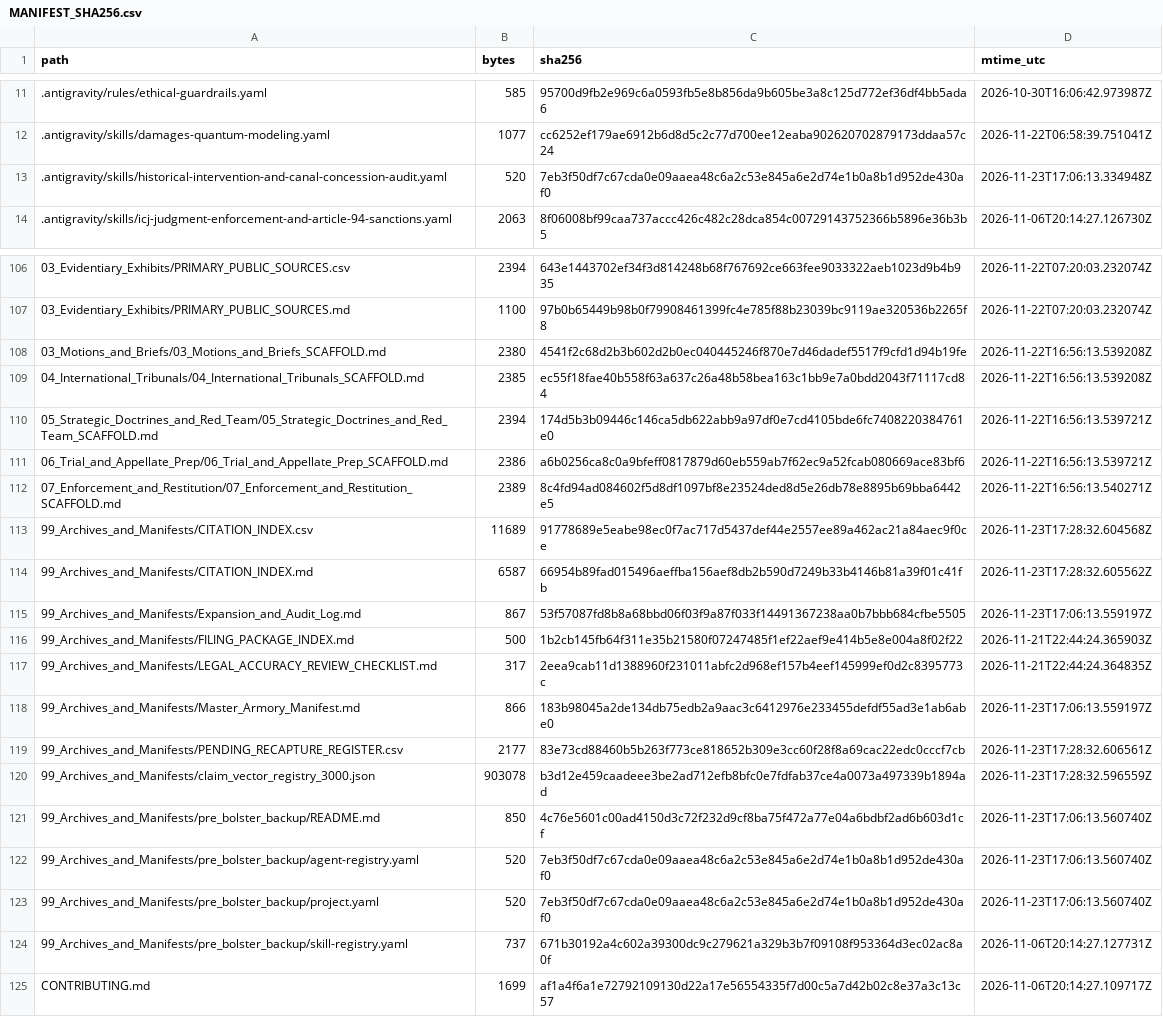
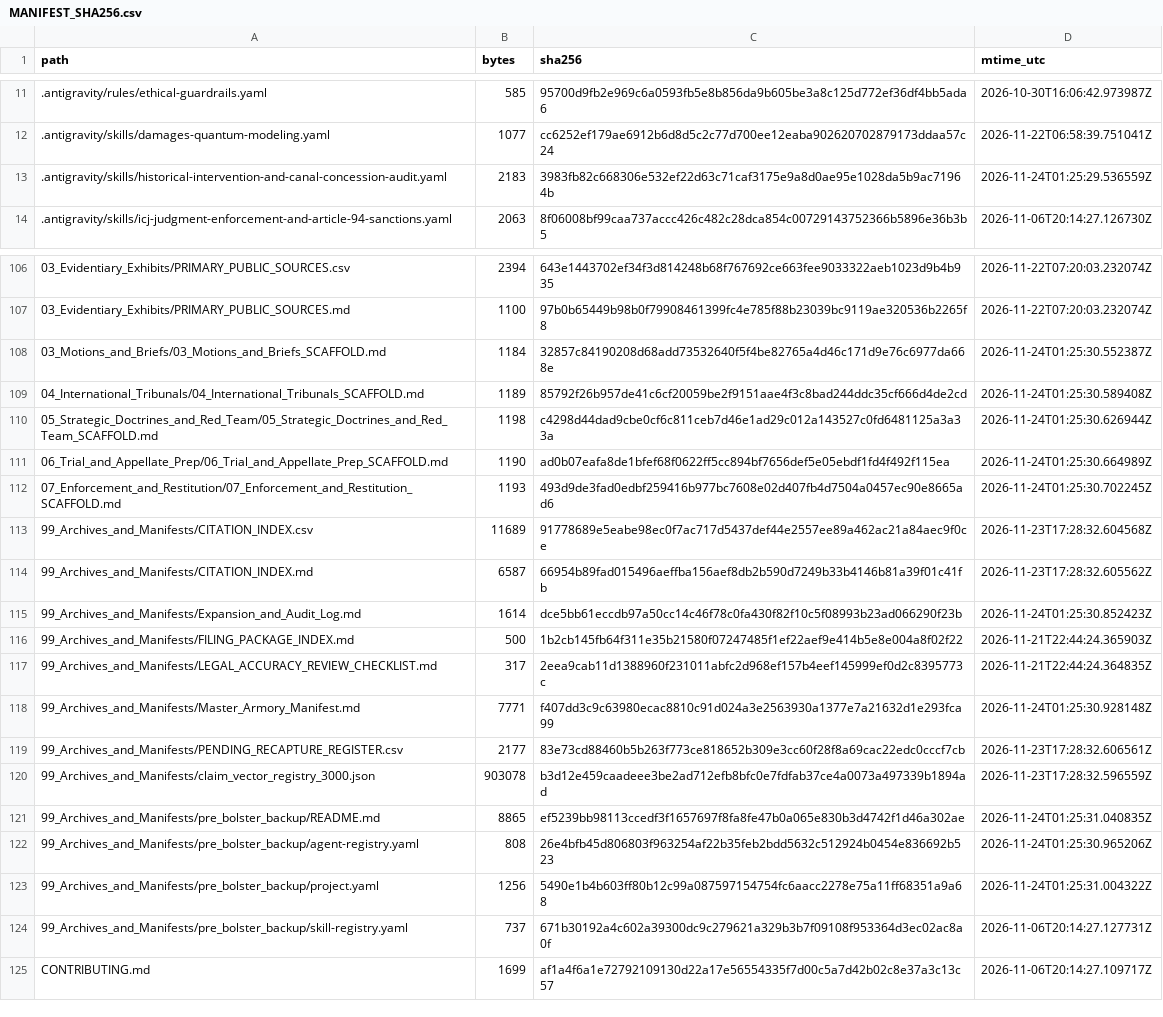
Before and after one commit to GlobalRestitutionAlliance/turtle-island-us-ak-telida-village-master-litigation, a CSV file: 99_Archives_and_Manifests/MANIFEST_SHA256.csv, drawn as a sheet; only a part is shown, gaps mark what is left out; the diff covers the shown part only.

Commit message:
REVERTED DUE TO UNPROMPTED MASS J3WFICATED DATA CORRUPTION BY COMPROMISED BIASED LLM/ARTIFICIAL INTELLIGENCE MODELS

```diff
--- a/99_Archives_and_Manifests/MANIFEST_SHA256.csv
+++ b/99_Archives_and_Manifests/MANIFEST_SHA256.csv
@@ -12,3 +12,3 @@ path,bytes,sha256,mtime_utc
 .antigravity/skills/damages-quantum-modeling.yaml,1077,cc6252ef179ae6912b6d8d5c2c77d700ee12eaba902620702879173ddaa57c24,2026-11-22T06:58:39.751041Z
-.antigravity/skills/historical-intervention-and-canal-concession-audit.yaml,520,7eb3f50df7c67cda0e09aaea48c6a2c53e845a6e2d74e1b0a8b1d952de430af0,2026-11-23T17:06:13.334948Z
+.antigravity/skills/historical-intervention-and-canal-concession-audit.yaml,2183,3983fb82c668306e532ef22d63c71caf3175e9a8d0ae95e1028da5b9ac71964b,2026-11-24T01:25:29.536559Z
 .antigravity/skills/icj-judgment-enforcement-and-article-94-sanctions.yaml,2063,8f06008bf99caa737accc426c482c28dca854c00729143752366b5896e36b3b5,2026-11-06T20:14:27.126730Z
@@ -107,18 +107,18 @@ path,bytes,sha256,mtime_utc
 03_Evidentiary_Exhibits/PRIMARY_PUBLIC_SOURCES.md,1100,97b0b65449b98b0f79908461399fc4e785f88b23039bc9119ae320536b2265f8,2026-11-22T07:20:03.232074Z
-03_Motions_and_Briefs/03_Motions_and_Briefs_SCAFFOLD.md,2380,4541f2c68d2b3b602d2b0ec040445246f870e7d46dadef5517f9cfd1d94b19fe,2026-11-22T16:56:13.539208Z
-04_International_Tribunals/04_International_Tribunals_SCAFFOLD.md,2385,ec55f18fae40b558f63a637c26a48b58bea163c1bb9e7a0bdd2043f71117cd84,2026-11-22T16:56:13.539208Z
-05_Strategic_Doctrines_and_Red_Team/05_Strategic_Doctrines_and_Red_Team_SCAFFOLD.md,2394,174d5b3b09446c146ca5db622abb9a97df0e7cd4105bde6fc7408220384761e0,2026-11-22T16:56:13.539721Z
-06_Trial_and_Appellate_Prep/06_Trial_and_Appellate_Prep_SCAFFOLD.md,2386,a6b0256ca8c0a9bfeff0817879d60eb559ab7f62ec9a52fcab080669ace83bf6,2026-11-22T16:56:13.539721Z
-07_Enforcement_and_Restitution/07_Enforcement_and_Restitution_SCAFFOLD.md,2389,8c4fd94ad084602f5d8df1097bf8e23524ded8d5e26db78e8895b69bba6442e5,2026-11-22T16:56:13.540271Z
+03_Motions_and_Briefs/03_Motions_and_Briefs_SCAFFOLD.md,1184,32857c84190208d68add73532640f5f4be82765a4d46c171d9e76c6977da668e,2026-11-24T01:25:30.552387Z
+04_International_Tribunals/04_International_Tribunals_SCAFFOLD.md,1189,85792f26b957de41c6cf20059be2f9151aae4f3c8bad244ddc35cf666d4de2cd,2026-11-24T01:25:30.589408Z
+05_Strategic_Doctrines_and_Red_Team/05_Strategic_Doctrines_and_Red_Team_SCAFFOLD.md,1198,c4298d44dad9cbe0cf6c811ceb7d46e1ad29c012a143527c0fd6481125a3a33a,2026-11-24T01:25:30.626944Z
+06_Trial_and_Appellate_Prep/06_Trial_and_Appellate_Prep_SCAFFOLD.md,1190,ad0b07eafa8de1bfef68f0622ff5cc894bf7656def5e05ebdf1fd4f492f115ea,2026-11-24T01:25:30.664989Z
+07_Enforcement_and_Restitution/07_Enforcement_and_Restitution_SCAFFOLD.md,1193,493d9de3fad0edbf259416b977bc7608e02d407fb4d7504a0457ec90e8665ad6,2026-11-24T01:25:30.702245Z
 99_Archives_and_Manifests/CITATION_INDEX.csv,11689,91778689e5eabe98ec0f7ac717d5437def44e2557ee89a462ac21a84aec9f0ce,2026-11-23T17:28:32.604568Z
 99_Archives_and_Manifests/CITATION_INDEX.md,6587,66954b89fad015496aeffba156aef8db2b590d7249b33b4146b81a39f01c41fb,2026-11-23T17:28:32.605562Z
-99_Archives_and_Manifests/Expansion_and_Audit_Log.md,867,53f57087fd8b8a68bbd06f03f9a87f033f14491367238aa0b7bbb684cfbe5505,2026-11-23T17:06:13.559197Z
+99_Archives_and_Manifests/Expansion_and_Audit_Log.md,1614,dce5bb61eccdb97a50cc14c46f78c0fa430f82f10c5f08993b23ad066290f23b,2026-11-24T01:25:30.852423Z
 99_Archives_and_Manifests/FILING_PACKAGE_INDEX.md,500,1b2cb145fb64f311e35b21580f07247485f1ef22aef9e414b5e8e004a8f02f22,2026-11-21T22:44:24.365903Z
 99_Archives_and_Manifests/LEGAL_ACCURACY_REVIEW_CHECKLIST.md,317,2eea9cab11d1388960f231011abfc2d968ef157b4eef145999ef0d2c8395773c,2026-11-21T22:44:24.364835Z
-99_Archives_and_Manifests/Master_Armory_Manifest.md,866,183b98045a2de134db75edb2a9aac3c6412976e233455defdf55ad3e1ab6abe0,2026-11-23T17:06:13.559197Z
+99_Archives_and_Manifests/Master_Armory_Manifest.md,7771,f407dd3c9c63980ecac8810c91d024a3e2563930a1377e7a21632d1e293fca99,2026-11-24T01:25:30.928148Z
 99_Archives_and_Manifests/PENDING_RECAPTURE_REGISTER.csv,2177,83e73cd88460b5b263f773ce818652b309e3cc60f28f8a69cac22edc0cccf7cb,2026-11-23T17:28:32.606561Z
 99_Archives_and_Manifests/claim_vector_registry_3000.json,903078,b3d12e459caadeee3be2ad712efb8bfc0e7fdfab37ce4a0073a497339b1894ad,2026-11-23T17:28:32.596559Z
-99_Archives_and_Manifests/pre_bolster_backup/README.md,850,4c76e5601c00ad4150d3c72f232d9cf8ba75f472a77e04a6bdbf2ad6b603d1cf,2026-11-23T17:06:13.560740Z
-99_Archives_and_Manifests/pre_bolster_backup/agent-registry.yaml,520,7eb3f50df7c67cda0e09aaea48c6a2c53e845a6e2d74e1b0a8b1d952de430af0,2026-11-23T17:06:13.560740Z
-99_Archives_and_Manifests/pre_bolster_backup/project.yaml,520,7eb3f50df7c67cda0e09aaea48c6a2c53e845a6e2d74e1b0a8b1d952de430af0,2026-11-23T17:06:13.560740Z
+99_Archives_and_Manifests/pre_bolster_backup/README.md,8865,ef5239bb98113ccedf3f1657697f8fa8fe47b0a065e830b3d4742f1d46a302ae,2026-11-24T01:25:31.040835Z
+99_Archives_and_Manifests/pre_bolster_backup/agent-registry.yaml,808,26e4bfb45d806803f963254af22b35feb2bdd5632c512924b0454e836692b523,2026-11-24T01:25:30.965206Z
+99_Archives_and_Manifests/pre_bolster_backup/project.yaml,1256,5490e1b4b603ff80b12c99a087597154754fc6aacc2278e75a11ff68351a9a68,2026-11-24T01:25:31.004322Z
 99_Archives_and_Manifests/pre_bolster_backup/skill-registry.yaml,737,671b30192a4c602a39300dc9c279621a329b3b7f09108f953364d3ec02ac8a0f,2026-11-06T20:14:27.127731Z
```
Also changed, not shown: 77 edited cells elsewhere in this file, 37 other files.
